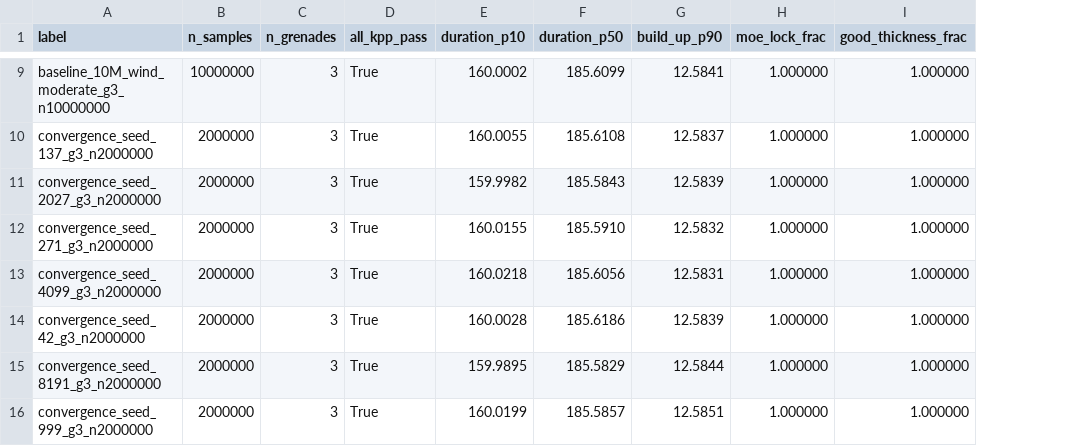
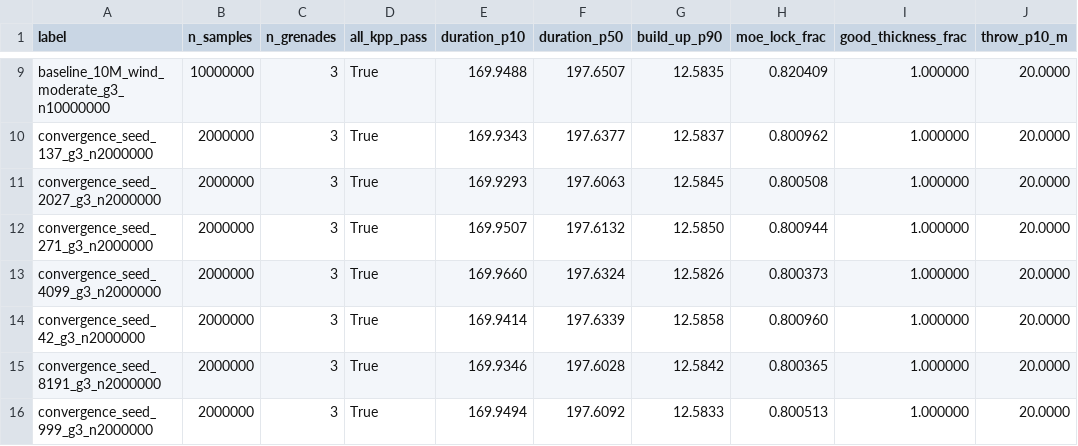
Before and after one commit to Fratres-X-AI/MS-V, a CSV file: analysis/results/mega_suite/summary.csv, drawn as a sheet; only a part is shown, gaps mark what is left out; the diff covers the shown part only; the diff names each change by its address in the sheet, - before the commit and + after, or states it on an @@ line.

```diff
--- a/analysis/results/mega_suite/summary.csv
+++ b/analysis/results/mega_suite/summary.csv
+column J (throw_p10_m), rows 9-16: all 20.0000
-E9 (duration_p10): 160.0002
+E9 (duration_p10): 169.9488
-F9 (duration_p50): 185.6099
+F9 (duration_p50): 197.6507
-G9 (build_up_p90): 12.5841
+G9 (build_up_p90): 12.5835
-H9 (moe_lock_frac): 1.000000
+H9 (moe_lock_frac): 0.820409
-E10 (duration_p10): 160.0055
+E10 (duration_p10): 169.9343
-F10 (duration_p50): 185.6108
+F10 (duration_p50): 197.6377
-H10 (moe_lock_frac): 1.000000
+H10 (moe_lock_frac): 0.800962
-E11 (duration_p10): 159.9982
+E11 (duration_p10): 169.9293
-F11 (duration_p50): 185.5843
+F11 (duration_p50): 197.6063
-G11 (build_up_p90): 12.5839
+G11 (build_up_p90): 12.5845
-H11 (moe_lock_frac): 1.000000
+H11 (moe_lock_frac): 0.800508
-E12 (duration_p10): 160.0155
+E12 (duration_p10): 169.9507
-F12 (duration_p50): 185.5910
+F12 (duration_p50): 197.6132
-G12 (build_up_p90): 12.5832
+G12 (build_up_p90): 12.5850
-H12 (moe_lock_frac): 1.000000
+H12 (moe_lock_frac): 0.800944
-E13 (duration_p10): 160.0218
+E13 (duration_p10): 169.9660
-F13 (duration_p50): 185.6056
+F13 (duration_p50): 197.6324
-G13 (build_up_p90): 12.5831
+G13 (build_up_p90): 12.5826
-H13 (moe_lock_frac): 1.000000
+H13 (moe_lock_frac): 0.800373
-E14 (duration_p10): 160.0028
+E14 (duration_p10): 169.9414
-F14 (duration_p50): 185.6186
+F14 (duration_p50): 197.6339
-G14 (build_up_p90): 12.5839
+G14 (build_up_p90): 12.5858
-H14 (moe_lock_frac): 1.000000
+H14 (moe_lock_frac): 0.800960
-E15 (duration_p10): 159.9895
+E15 (duration_p10): 169.9346
-F15 (duration_p50): 185.5829
+F15 (duration_p50): 197.6028
-G15 (build_up_p90): 12.5844
+G15 (build_up_p90): 12.5842
-H15 (moe_lock_frac): 1.000000
+H15 (moe_lock_frac): 0.800365
-E16 (duration_p10): 160.0199
+E16 (duration_p10): 169.9494
-F16 (duration_p50): 185.5857
+F16 (duration_p50): 197.6092
-G16 (build_up_p90): 12.5851
+G16 (build_up_p90): 12.5833
-H16 (moe_lock_frac): 1.000000
+H16 (moe_lock_frac): 0.800513
```
Also changed, not shown: 118 edited cells elsewhere in this file, rtm/requirements_traceability.csv, rtm/verification_matrix.csv, 43 other files.
